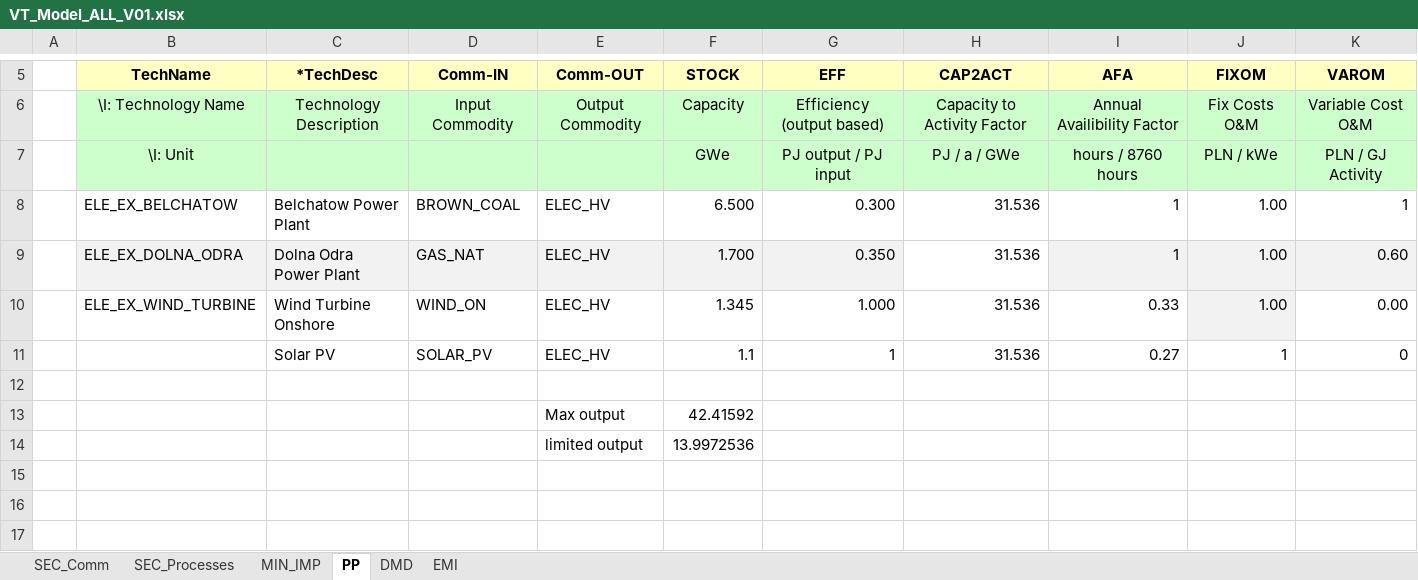
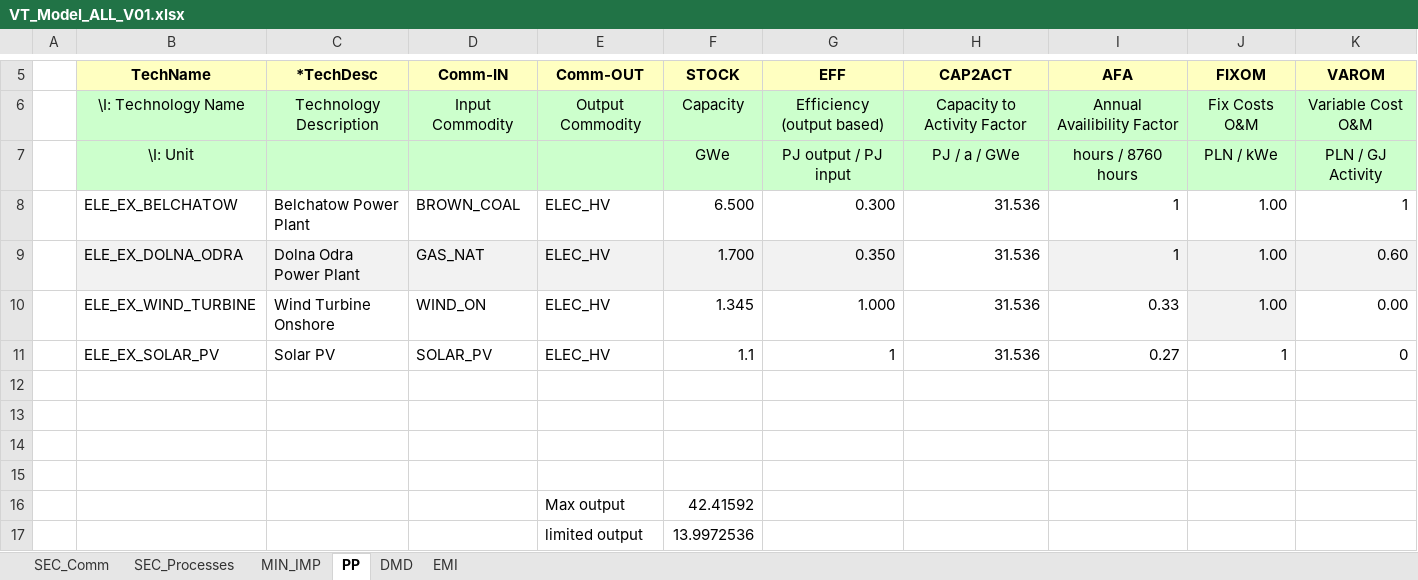
Before and after one commit to EmiliaKaz/Emilia, an Excel workbook: VT_Model_ALL_V01.xlsx, sheet PP, drawn as a sheet; only a part is shown, gaps mark what is left out; values as stored, in another font and other column widths than the file's, no borders; the diff names each change by its address in the sheet, - before the commit and + after, or states it on an @@ line.

Commit message:
Add files via upload

```diff
--- a/VT_Model_ALL_V01.xlsx (sheet PP)
+++ b/VT_Model_ALL_V01.xlsx (sheet PP)
-B11 (TechName): (empty)
+B11 (TechName): ELE_EX_SOLAR_PV
+row 12: (empty)
+row 13: (empty)
+row 14: (empty)
```
Also changed, not shown: sheet SEC_Comm.
